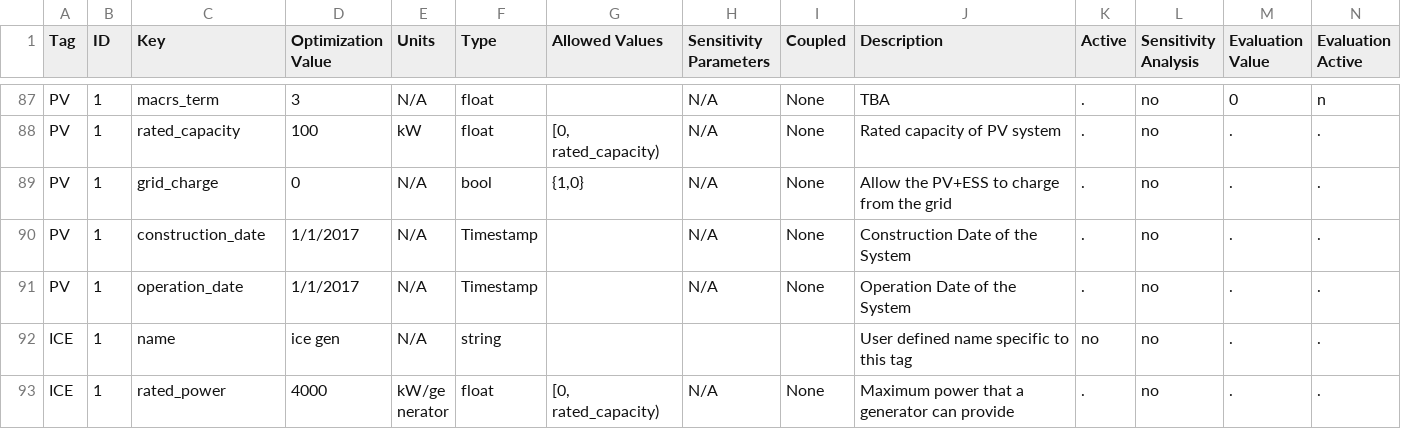
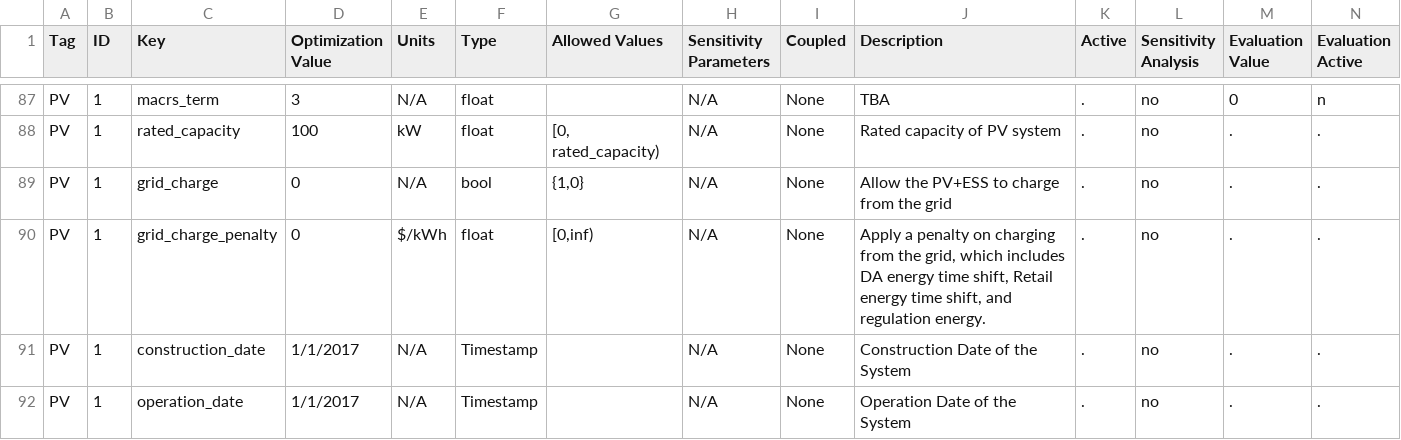
Before and after one commit to irizvanoghlu/Avantus, a CSV file: Model_Parameters_Template_DER.csv, drawn as a sheet; only a part is shown, gaps mark what is left out; the shorter side is filled out with more unchanged rows; rows hold the shown columns only; the diff names each change by its address in the sheet, - before the commit and + after, or states it on an @@ line.

Commit message:
updating DER-VET charge from grid penalty

```diff
--- a/Model_Parameters_Template_DER.csv
+++ b/Model_Parameters_Template_DER.csv
+row 90: PV | 1 | grid_charge_penalty | 0 | $/kWh | float | [0,inf) | N/A | None | Apply a penalty on charging from the grid, which includes DA energy time shift, Retail energy time shift, and regulation energy. | . | no | . | .
```
Also changed, not shown: 1 other file.
